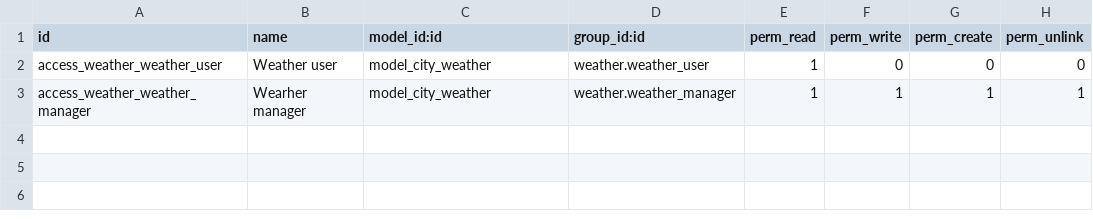
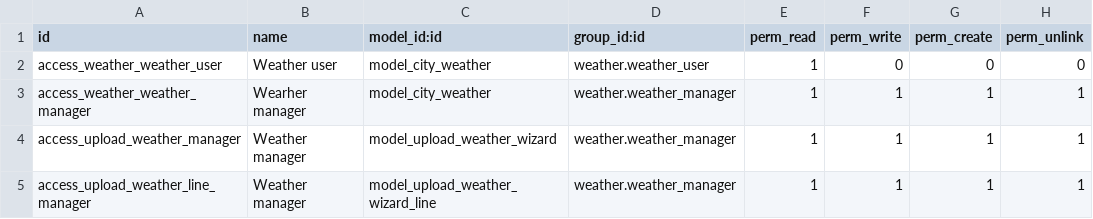
Before and after one commit to atas98/odoo-study, a CSV file: weather/security/ir.model.access.csv, drawn as a sheet.

Commit message:
Implemented wizard for weather module

```diff
--- a/weather/security/ir.model.access.csv
+++ b/weather/security/ir.model.access.csv
@@ -3 +3,3 @@ access_weather_weather_user,Weather user,model_city_weather,weather.weather_user
 access_weather_weather_manager,Wearher manager,model_city_weather,weather.weather_manager,1,1,1,1
+access_upload_weather_manager,Weather manager,model_upload_weather_wizard,weather.weather_manager,1,1,1,1
+access_upload_weather_line_manager,Weather manager,model_upload_weather_wizard_line,weather.weather_manager,1,1,1,1
```
Also changed, not shown: 9 other files.
